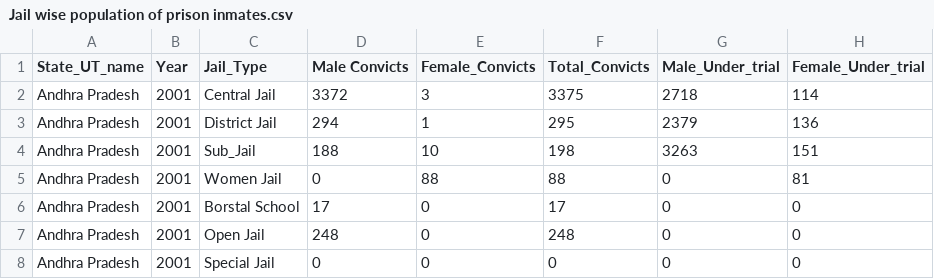
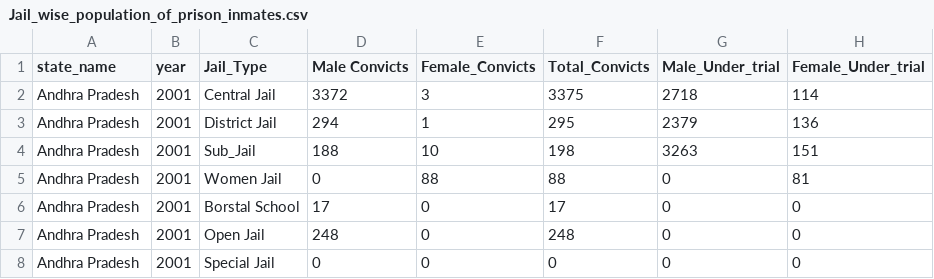
Before and after one commit to hungf8342/indian_prison_recidivism, a CSV file: Data/Jail_wise_population_of_prison_inmates.csv (was Data/Jail wise population of prison inmates.csv), drawn as a sheet; only a part is shown; the diff names each change by its address in the sheet, - before the commit and + after, or states it on an @@ line.

```diff
--- a/Data/Jail wise population of prison inmates.csv
+++ b/Data/Jail_wise_population_of_prison_inmates.csv
-A1: State_UT_name
+A1: state_name
-B1: Year
+B1: year
```
Also changed, not shown: Data/IPC_crime_inmates_convicted.csv, Data/Religion.csv, 1 other file.
